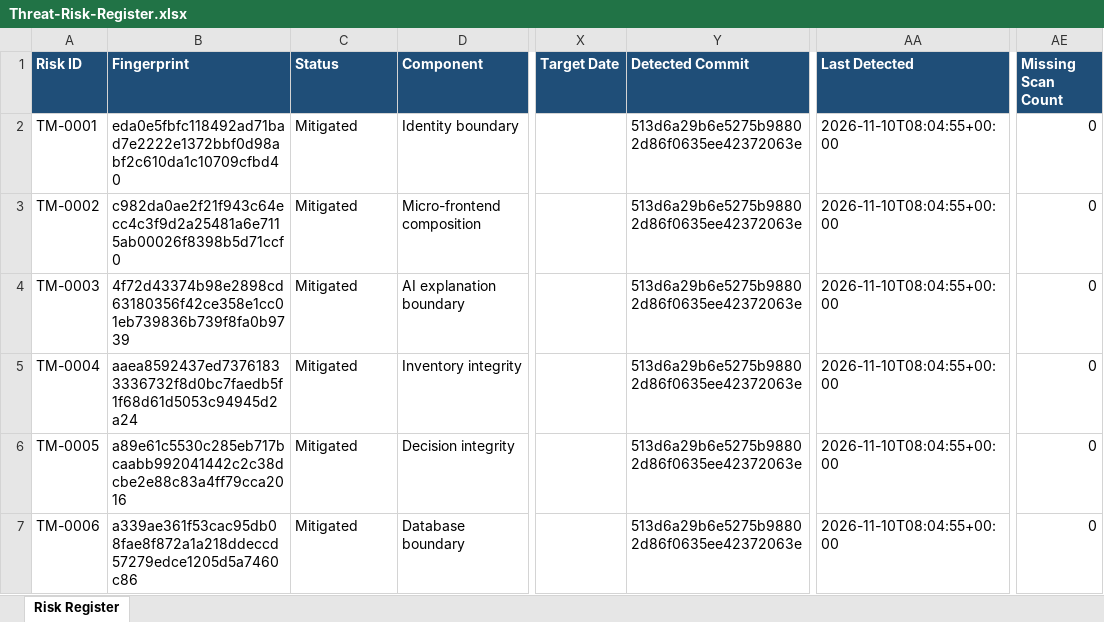
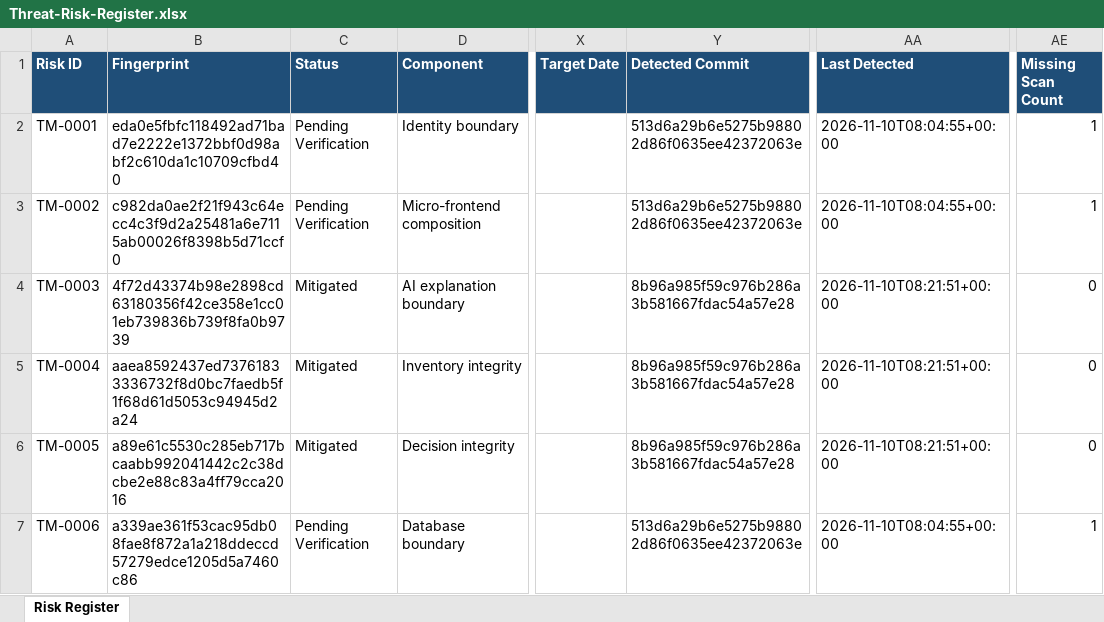
Before and after one commit to PrencyN/Retail, an Excel workbook: docs/security/Threat-Risk-Register.xlsx, sheet Risk Register, drawn as a sheet; only a part is shown, gaps mark what is left out; values as stored, in another font and other column widths than the file's, no borders; conditional formats and table styles not drawn; the diff covers the shown part only; the diff names each change by its address in the sheet, - before the commit and + after, or states it on an @@ line.

```diff
--- a/docs/security/Threat-Risk-Register.xlsx (sheet Risk Register)
+++ b/docs/security/Threat-Risk-Register.xlsx (sheet Risk Register)
-C2:C3 (Status): Mitigated
+C2:C3 (Status): Pending Verification
-AE2:AE3 (Missing Scan Count): 0
+AE2:AE3 (Missing Scan Count): 1
-Y4:Y6 (Detected Commit): 513d6a29b6e5275b98802d86f0635ee42372063e
+Y4:Y6 (Detected Commit): 8b96a985f59c976b286a3b581667fdac54a57e28
-AA4:AA6 (Last Detected): 2026-11-10T08:04:55+00:00
+AA4:AA6 (Last Detected): 2026-11-10T08:21:51+00:00
-C7 (Status): Mitigated
+C7 (Status): Pending Verification
-AE7 (Missing Scan Count): 0
+AE7 (Missing Scan Count): 1
```
Also changed, not shown: 5 added rows and 2 edited cells elsewhere in this sheet.
